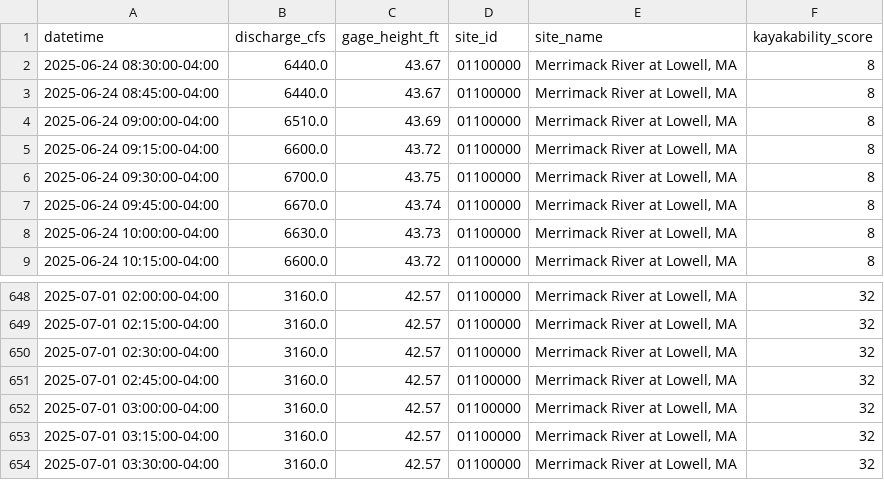
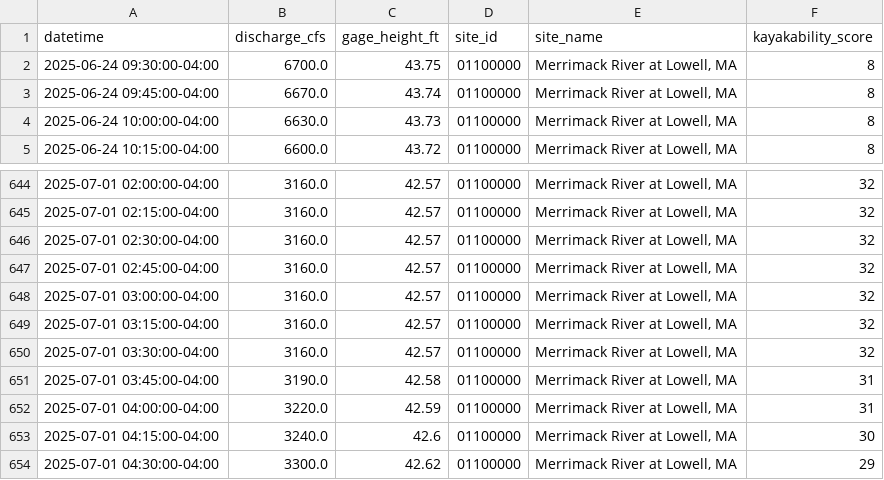
Before and after one commit to tjnolan319/kayakability-dashboard, a CSV file: kayak_forecast_data/01100000_historical.csv, drawn as a sheet; only a part is shown, gaps mark what is left out; removed rows and columns are numbered as before the commit, all else as after; the diff names each change by its address in the sheet, - before the commit and + after, or states it on an @@ line.

```diff
--- a/kayak_forecast_data/01100000_historical.csv
+++ b/kayak_forecast_data/01100000_historical.csv
-row 2: 2025-06-24 08:30:00-04:00 | 6440.0 | 43.67 | 01100000 | Merrimack River at Lowell, MA | 8
-row 3: 2025-06-24 08:45:00-04:00 | 6440.0 | 43.67 | 01100000 | Merrimack River at Lowell, MA | 8
-row 4: 2025-06-24 09:00:00-04:00 | 6510.0 | 43.69 | 01100000 | Merrimack River at Lowell, MA | 8
-row 5: 2025-06-24 09:15:00-04:00 | 6600.0 | 43.72 | 01100000 | Merrimack River at Lowell, MA | 8
+row 651: 2025-07-01 03:45:00-04:00 | 3190.0 | 42.58 | 01100000 | Merrimack River at Lowell, MA | 31
+row 652: 2025-07-01 04:00:00-04:00 | 3220.0 | 42.59 | 01100000 | Merrimack River at Lowell, MA | 31
+row 653: 2025-07-01 04:15:00-04:00 | 3240.0 | 42.6 | 01100000 | Merrimack River at Lowell, MA | 30
+row 654: 2025-07-01 04:30:00-04:00 | 3300.0 | 42.62 | 01100000 | Merrimack River at Lowell, MA | 29
```
Also changed, not shown: kayak_forecast_data/01073500_historical.csv, kayak_forecast_data/01094000_historical.csv, 5 other files.
